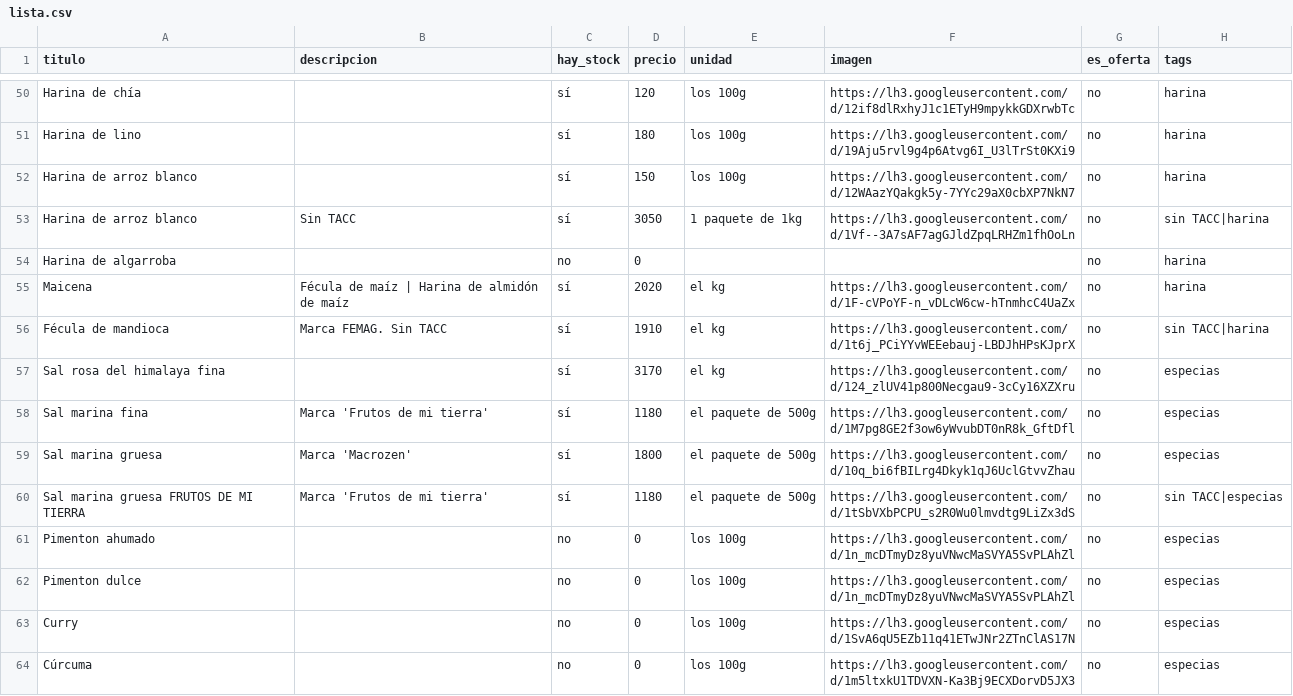
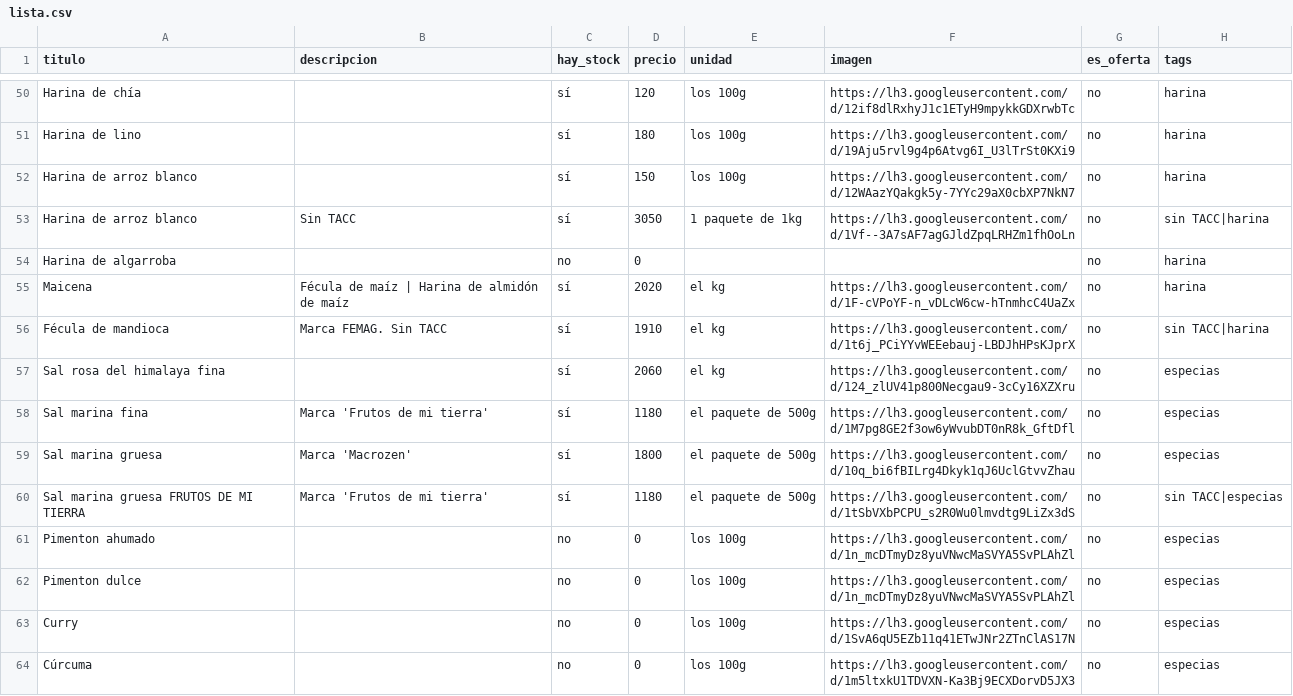
Before and after one commit to dietetica/productos, a CSV file: lista.csv, drawn as a sheet; only a part is shown, gaps mark what is left out.

Commit message:
Actualización automática de productos

```diff
--- a/lista.csv
+++ b/lista.csv
@@ -56,3 +56,3 @@ Maicena,Fécula de maíz | Harina de almidón de maíz,sí,2020,el kg,https://lh
 Fécula de mandioca,Marca FEMAG. Sin TACC,sí,1910,el kg,https://lh3.googleusercontent.com/d/1t6j_PCiYYvWEEebauj-LBDJhHPsKJprX,no,sin TACC|harina
-Sal rosa del himalaya fina,,sí,3170,el kg,https://lh3.googleusercontent.com/d/124_zlUV41p800Necgau9-3cCy16XZXru,no,especias
+Sal rosa del himalaya fina,,sí,2060,el kg,https://lh3.googleusercontent.com/d/124_zlUV41p800Necgau9-3cCy16XZXru,no,especias
 Sal marina fina,Marca 'Frutos de mi tierra',sí,1180,el paquete de 500g,https://lh3.googleusercontent.com/d/1M7pg8GE2f3ow6yWvubDT0nR8k_GftDfl,no,especias
```
